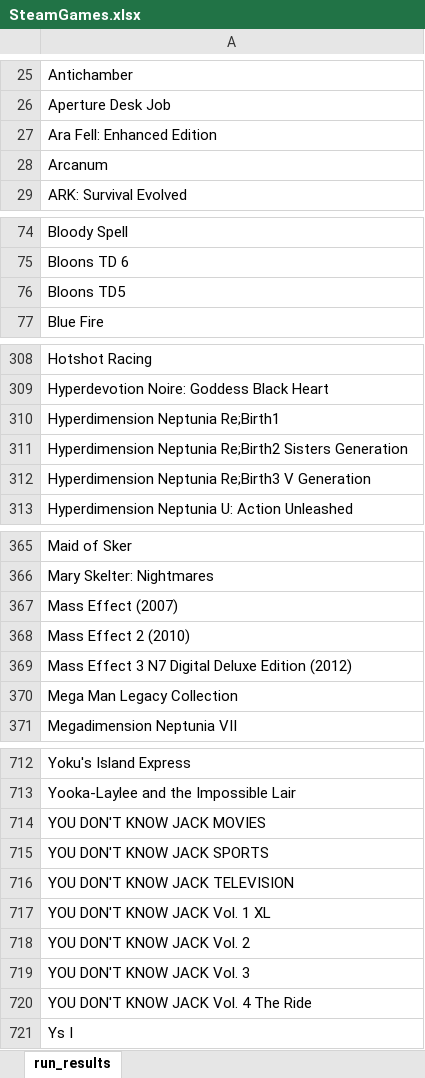
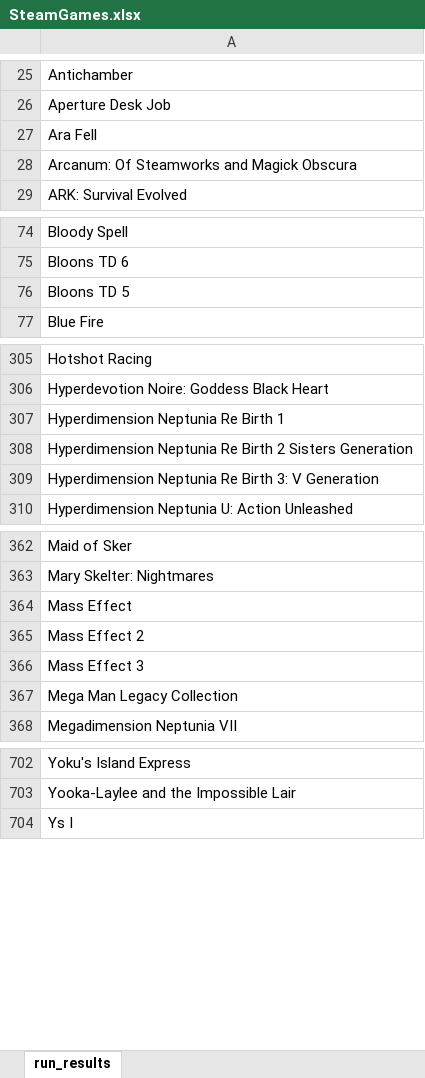
Before and after one commit to NathanM0153/PySteamTimes, an Excel workbook: SteamGames.xlsx, sheet run_results, drawn as a sheet; only a part is shown, gaps mark what is left out; values as stored, in another font and other column widths than the file's, no borders; removed rows and columns are numbered as before the commit, all else as after; the diff covers the shown part only; the diff names each change by its address in the sheet, - before the commit and + after, or states it on an @@ line.

Commit message:
working excel query

```diff
--- a/SteamGames.xlsx (sheet run_results)
+++ b/SteamGames.xlsx (sheet run_results)
-A27: Ara Fell: Enhanced Edition
+A27: Ara Fell
-A28: Arcanum
+A28: Arcanum: Of Steamworks and Magick Obscura
-A76: Bloons TD5
+A76: Bloons TD 5
-A307: Hyperdimension Neptunia Re;Birth1
+A307: Hyperdimension Neptunia Re Birth 1
-A308: Hyperdimension Neptunia Re;Birth2 Sisters Generation
+A308: Hyperdimension Neptunia Re Birth 2 Sisters Generation
-A309: Hyperdimension Neptunia Re;Birth3 V Generation
+A309: Hyperdimension Neptunia Re Birth 3: V Generation
-A364: Mass Effect (2007)
+A364: Mass Effect
-A365: Mass Effect 2 (2010)
+A365: Mass Effect 2
-A366: Mass Effect 3 N7 Digital Deluxe Edition (2012)
+A366: Mass Effect 3
-row 714: YOU DON'T KNOW JACK MOVIES
-row 715: YOU DON'T KNOW JACK SPORTS
-row 716: YOU DON'T KNOW JACK TELEVISION
-row 717: YOU DON'T KNOW JACK Vol. 1 XL
-row 718: YOU DON'T KNOW JACK Vol. 2
-row 719: YOU DON'T KNOW JACK Vol. 3
-row 720: YOU DON'T KNOW JACK Vol. 4 The Ride
```
Also changed, not shown: 10 removed rows and 18 edited cells elsewhere in this sheet, 1 other file.
